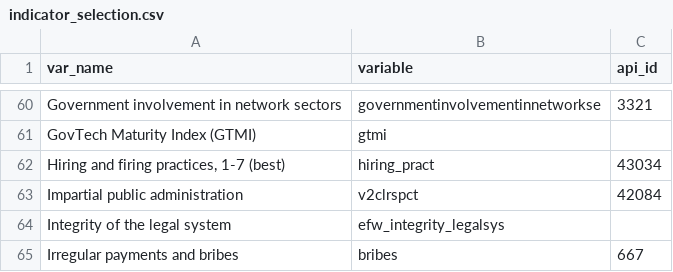
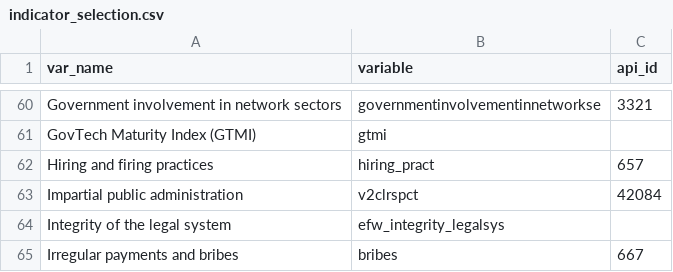
Before and after one commit to worldbank/institutional-assessment-dashboard, a CSV file: data/indicator_selection.csv, drawn as a sheet; only a part is shown, gaps mark what is left out; removed rows and columns are numbered as before the commit, all else as after; the diff names each change by its address in the sheet, - before the commit and + after, or states it on an @@ line.

Commit message:
Hiring and firing: value instead of score
1-7 to match other varieables

```diff
--- a/data/indicator_selection.csv
+++ b/data/indicator_selection.csv
-row 62: Hiring and firing practices, 1-7 (best) | hiring_pract | 43034
+row 62: Hiring and firing practices | hiring_pract | 657
```
